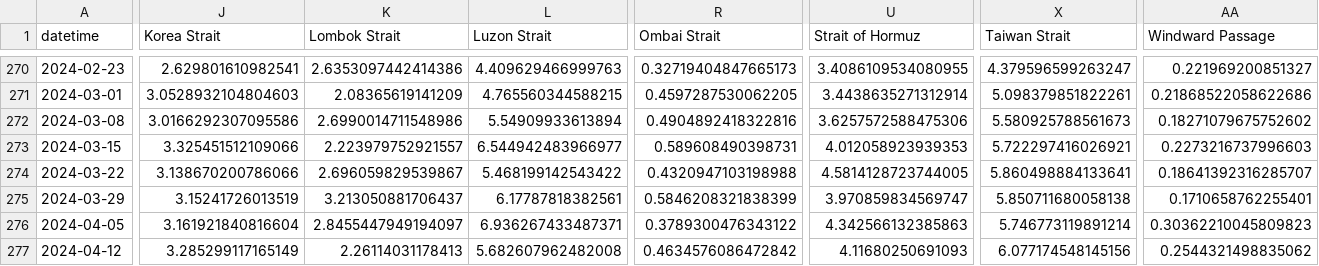
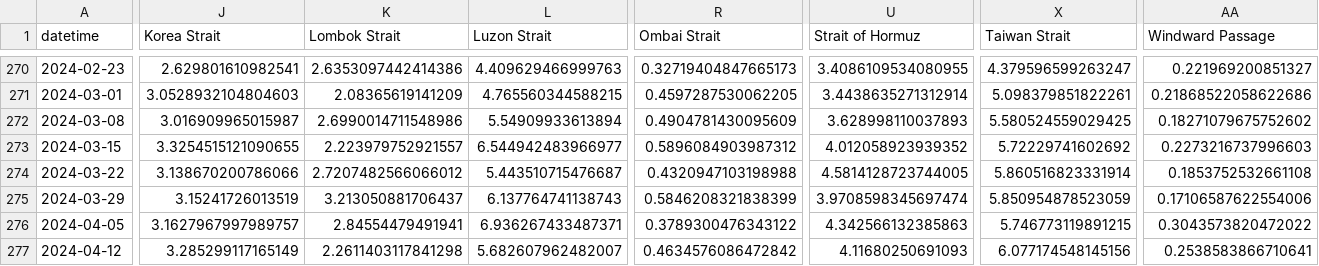
Before and after one commit to scottbar/chart_updates, a CSV file: output_w.csv, drawn as a sheet; only a part is shown, gaps mark what is left out; the diff covers the shown part only; the diff names each change by its address in the sheet, - before the commit and + after, or states it on an @@ line.

```diff
--- a/output_w.csv
+++ b/output_w.csv
-J272 (Korea Strait): 3.0166292307095586
+J272 (Korea Strait): 3.016909965015987
-R272 (Ombai Strait): 0.4904892418322816
+R272 (Ombai Strait): 0.4904781430095609
-U272 (Strait of Hormuz): 3.6257572588475306
+U272 (Strait of Hormuz): 3.628998110037893
-X272 (Taiwan Strait): 5.580925788561673
+X272 (Taiwan Strait): 5.580524559029425
-J273 (Korea Strait): 3.325451512109066
+J273 (Korea Strait): 3.3254515121090655
-R273 (Ombai Strait): 0.589608490398731
+R273 (Ombai Strait): 0.5896084903987312
-U273 (Strait of Hormuz): 4.012058923939353
+U273 (Strait of Hormuz): 4.012058923939352
-X273 (Taiwan Strait): 5.722297416026921
+X273 (Taiwan Strait): 5.72229741602692
-K274 (Lombok Strait): 2.696059829539867
+K274 (Lombok Strait): 2.7207482566066012
-L274 (Luzon Strait): 5.468199142543422
+L274 (Luzon Strait): 5.443510715476687
-X274 (Taiwan Strait): 5.860498884133641
+X274 (Taiwan Strait): 5.860516823331914
-AA274 (Windward Passage): 0.18641392316285707
+AA274 (Windward Passage): 0.1853752532661108
-L275 (Luzon Strait): 6.17787818382561
+L275 (Luzon Strait): 6.137764741138743
-U275 (Strait of Hormuz): 3.970859834569747
+U275 (Strait of Hormuz): 3.9708598345697474
-X275 (Taiwan Strait): 5.850711680058138
+X275 (Taiwan Strait): 5.850954878523059
-AA275 (Windward Passage): 0.1710658762255401
+AA275 (Windward Passage): 0.17106587622554006
-J276 (Korea Strait): 3.161921840816604
+J276 (Korea Strait): 3.1627967997989757
-K276 (Lombok Strait): 2.8455447949194097
+K276 (Lombok Strait): 2.84554479491941
-X276 (Taiwan Strait): 5.746773119891214
+X276 (Taiwan Strait): 5.746773119891215
-AA276 (Windward Passage): 0.30362210045809823
+AA276 (Windward Passage): 0.3043573820472022
-K277 (Lombok Strait): 2.26114031178413
+K277 (Lombok Strait): 2.2611403117841298
-L277 (Luzon Strait): 5.682607962482008
+L277 (Luzon Strait): 5.682607962482007
-AA277 (Windward Passage): 0.2544321498835062
+AA277 (Windward Passage): 0.2538583866710641
```
Also changed, not shown: 1 added row and 114 edited cells elsewhere in this file, indeed.csv.
